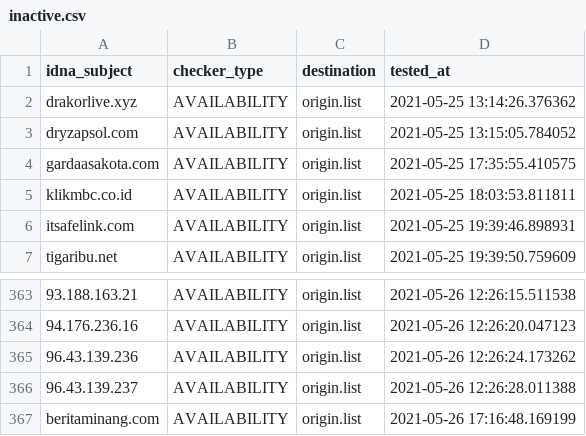
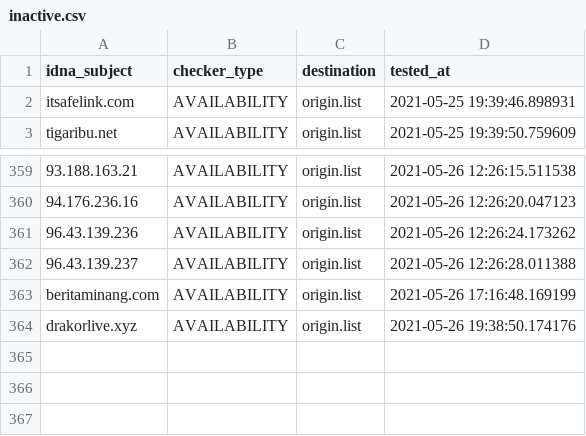
Before and after one commit to dead-hosts/AdBlockID_git_realodix, a CSV file: .pyfunceble/inactive.csv, drawn as a sheet; only a part is shown, gaps mark what is left out; removed rows and columns are numbered as before the commit, all else as after; the diff names each change by its address in the sheet, - before the commit and + after, or states it on an @@ line.

```diff
--- a/.pyfunceble/inactive.csv
+++ b/.pyfunceble/inactive.csv
-row 2: drakorlive.xyz | AVAILABILITY | origin.list | 2021-05-25 13:14:26.376362
-row 3: dryzapsol.com | AVAILABILITY | origin.list | 2021-05-25 13:15:05.784052
-row 4: gardaasakota.com | AVAILABILITY | origin.list | 2021-05-25 17:35:55.410575
-row 5: klikmbc.co.id | AVAILABILITY | origin.list | 2021-05-25 18:03:53.811811
+row 364: drakorlive.xyz | AVAILABILITY | origin.list | 2021-05-26 19:38:50.174176
```
Also changed, not shown: 11 other files.
